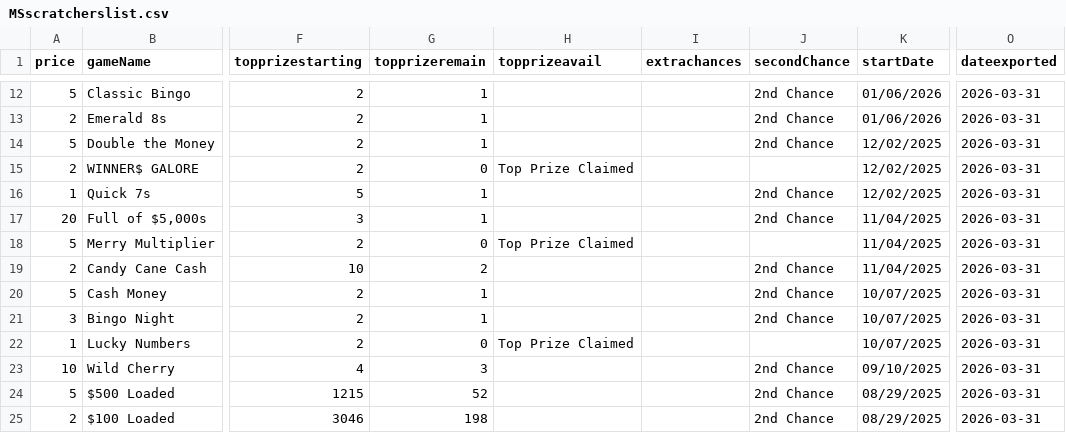
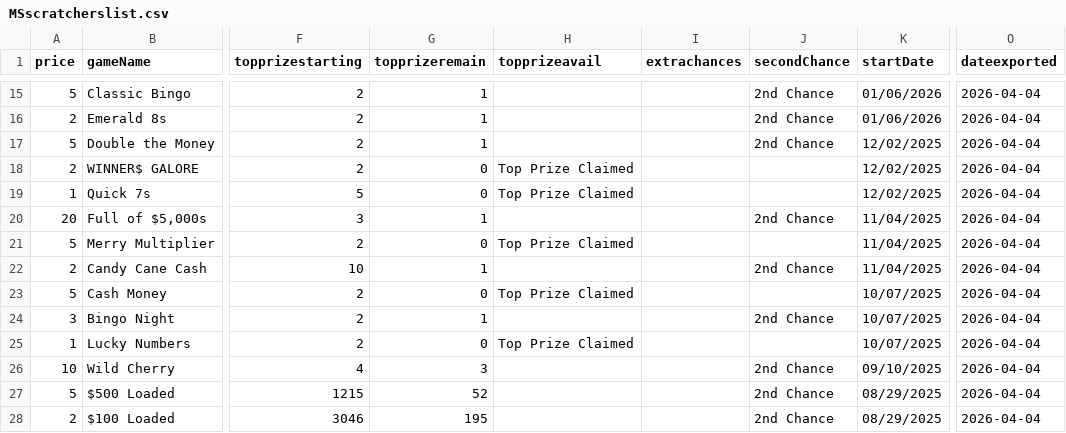
Before and after one commit to DarrenZastruga/scratchersdatapull, a CSV file: MSscratcherslist.csv, drawn as a sheet; only a part is shown, gaps mark what is left out; addresses are those after the commit; the diff covers the shown part only; the diff names each change by its address in the sheet, - before the commit and + after, or states it on an @@ line.

```diff
--- a/MSscratcherslist.csv
+++ b/MSscratcherslist.csv
-O15:O28 (dateexported): 2026-03-31
+O15:O28 (dateexported): 2026-04-04
-G19 (topprizeremain): 1
+G19 (topprizeremain): 0
-H19 (topprizeavail): (empty)
+H19 (topprizeavail): Top Prize Claimed
-J19 (secondChance): 2nd Chance
+J19 (secondChance): (empty)
-G22 (topprizeremain): 2
+G22 (topprizeremain): 1
-G23 (topprizeremain): 1
+G23 (topprizeremain): 0
-H23 (topprizeavail): (empty)
+H23 (topprizeavail): Top Prize Claimed
-J23 (secondChance): 2nd Chance
+J23 (secondChance): (empty)
-G28 (topprizeremain): 198
+G28 (topprizeremain): 195
```
Also changed, not shown: 3 added rows and 76 edited cells elsewhere in this file, ARscratcherslist.csv, MSratingstable.csv, 19 other files.
